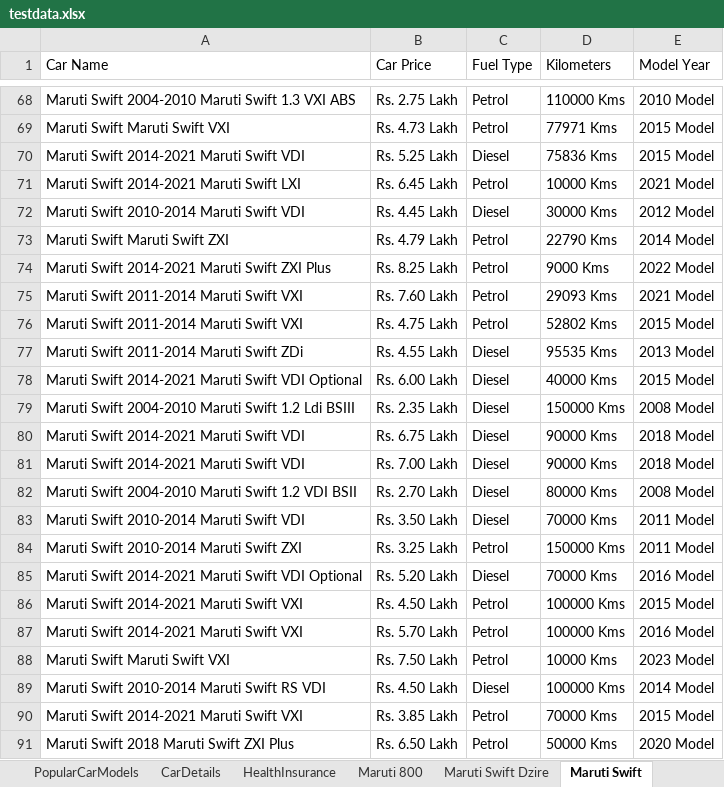
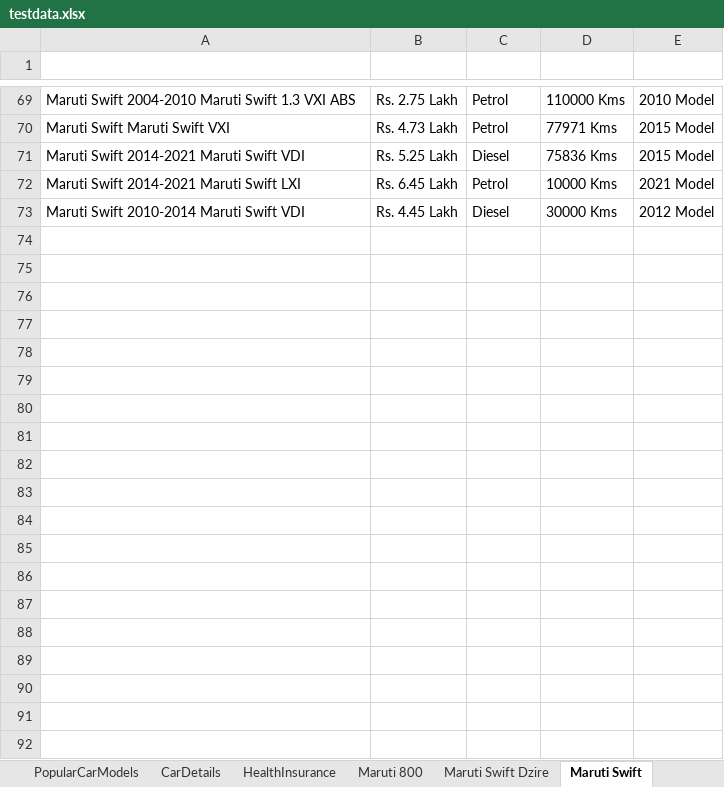
Before and after one commit to anandkumar01/Hackathon_Project, an Excel workbook: target/test-classes/testdata.xlsx, sheet Maruti Swift, drawn as a sheet; only a part is shown, gaps mark what is left out; values as stored, in another font and other column widths than the file's, no borders; removed rows and columns are numbered as before the commit, all else as after; the diff covers the shown part only; the diff names each change by its address in the sheet, - before the commit and + after, or states it on an @@ line.

Commit message:
Header style for popular car model details fixed

```diff
--- a/target/test-classes/testdata.xlsx (sheet Maruti Swift)
+++ b/target/test-classes/testdata.xlsx (sheet Maruti Swift)
-A1:E1 text colour: black
+A1:E1 text colour: #FFFFFF
-row 73: Maruti Swift Maruti Swift ZXI | Rs. 4.79 Lakh | Petrol | 22790 Kms | 2014 Model
-row 74: Maruti Swift 2014-2021 Maruti Swift ZXI Plus | Rs. 8.25 Lakh | Petrol | 9000 Kms | 2022 Model
-row 75: Maruti Swift 2011-2014 Maruti Swift VXI | Rs. 7.60 Lakh | Petrol | 29093 Kms | 2021 Model
-row 76: Maruti Swift 2011-2014 Maruti Swift VXI | Rs. 4.75 Lakh | Petrol | 52802 Kms | 2015 Model
-row 77: Maruti Swift 2011-2014 Maruti Swift ZDi | Rs. 4.55 Lakh | Diesel | 95535 Kms | 2013 Model
-row 78: Maruti Swift 2014-2021 Maruti Swift VDI Optional | Rs. 6.00 Lakh | Diesel | 40000 Kms | 2015 Model
-row 79: Maruti Swift 2004-2010 Maruti Swift 1.2 Ldi BSIII | Rs. 2.35 Lakh | Diesel | 150000 Kms | 2008 Model
-row 80: Maruti Swift 2014-2021 Maruti Swift VDI | Rs. 6.75 Lakh | Diesel | 90000 Kms | 2018 Model
-row 81: Maruti Swift 2014-2021 Maruti Swift VDI | Rs. 7.00 Lakh | Diesel | 90000 Kms | 2018 Model
-row 82: Maruti Swift 2004-2010 Maruti Swift 1.2 VDI BSII | Rs. 2.70 Lakh | Diesel | 80000 Kms | 2008 Model
-row 83: Maruti Swift 2010-2014 Maruti Swift VDI | Rs. 3.50 Lakh | Diesel | 70000 Kms | 2011 Model
-row 84: Maruti Swift 2010-2014 Maruti Swift ZXI | Rs. 3.25 Lakh | Petrol | 150000 Kms | 2011 Model
-row 85: Maruti Swift 2014-2021 Maruti Swift VDI Optional | Rs. 5.20 Lakh | Diesel | 70000 Kms | 2016 Model
-row 86: Maruti Swift 2014-2021 Maruti Swift VXI | Rs. 4.50 Lakh | Petrol | 100000 Kms | 2015 Model
-row 87: Maruti Swift 2014-2021 Maruti Swift VXI | Rs. 5.70 Lakh | Petrol | 100000 Kms | 2016 Model
-row 88: Maruti Swift Maruti Swift VXI | Rs. 7.50 Lakh | Petrol | 10000 Kms | 2023 Model
-row 89: Maruti Swift 2010-2014 Maruti Swift RS VDI | Rs. 4.50 Lakh | Diesel | 100000 Kms | 2014 Model
-row 90: Maruti Swift 2014-2021 Maruti Swift VXI | Rs. 3.85 Lakh | Petrol | 70000 Kms | 2015 Model
-row 91: Maruti Swift 2018 Maruti Swift ZXI Plus | Rs. 6.50 Lakh | Petrol | 50000 Kms | 2020 Model
```
Also changed, not shown: 1 added row and 16 removed rows elsewhere in this sheet, sheet Hyundai I10, sheet CarDetails, sheet HealthInsurance, sheet BikeDetails, sheet Honda City, sheet Hyundai Santro Xing, 5 more sheets, 13 other files.
